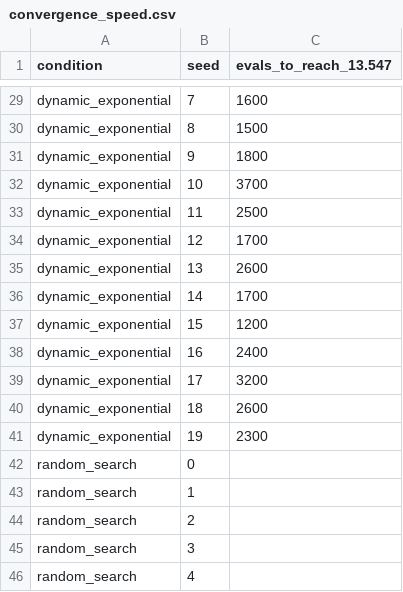
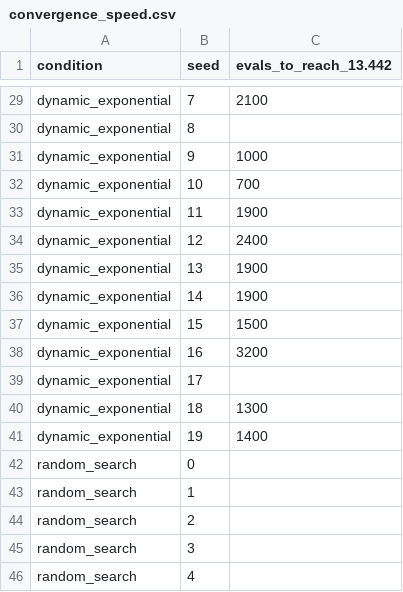
Before and after one commit to DenisaCG/EvolutionaryComputing2026, a CSV file: assignments/assignment_1/results_dynamic_scheduler/tables/convergence_speed.csv, drawn as a sheet; only a part is shown, gaps mark what is left out; the diff covers the shown part only; the diff names each change by its address in the sheet, - before the commit and + after, or states it on an @@ line.

```diff
--- a/assignments/assignment_1/results_dynamic_scheduler/tables/convergence_speed.csv
+++ b/assignments/assignment_1/results_dynamic_scheduler/tables/convergence_speed.csv
-C1: evals_to_reach_13.547
+C1: evals_to_reach_13.442
-C29 (evals_to_reach_13.442): 1600
+C29 (evals_to_reach_13.442): 2100
-C30 (evals_to_reach_13.442): 1500
+C30 (evals_to_reach_13.442): (empty)
-C31 (evals_to_reach_13.442): 1800
+C31 (evals_to_reach_13.442): 1000
-C32 (evals_to_reach_13.442): 3700
+C32 (evals_to_reach_13.442): 700
-C33 (evals_to_reach_13.442): 2500
+C33 (evals_to_reach_13.442): 1900
-C34 (evals_to_reach_13.442): 1700
+C34 (evals_to_reach_13.442): 2400
-C35 (evals_to_reach_13.442): 2600
+C35 (evals_to_reach_13.442): 1900
-C36 (evals_to_reach_13.442): 1700
+C36 (evals_to_reach_13.442): 1900
-C37 (evals_to_reach_13.442): 1200
+C37 (evals_to_reach_13.442): 1500
-C38 (evals_to_reach_13.442): 2400
+C38 (evals_to_reach_13.442): 3200
-C39 (evals_to_reach_13.442): 3200
+C39 (evals_to_reach_13.442): (empty)
-C40 (evals_to_reach_13.442): 2600
+C40 (evals_to_reach_13.442): 1300
-C41 (evals_to_reach_13.442): 2300
+C41 (evals_to_reach_13.442): 1400
```
Also changed, not shown: 27 edited cells elsewhere in this file, assignments/assignment_1/results_dynamic_scheduler/mutation_schedule.csv, assignments/assignment_1/results_dynamic_scheduler/tables/generation_summary.csv, 26 other files.
